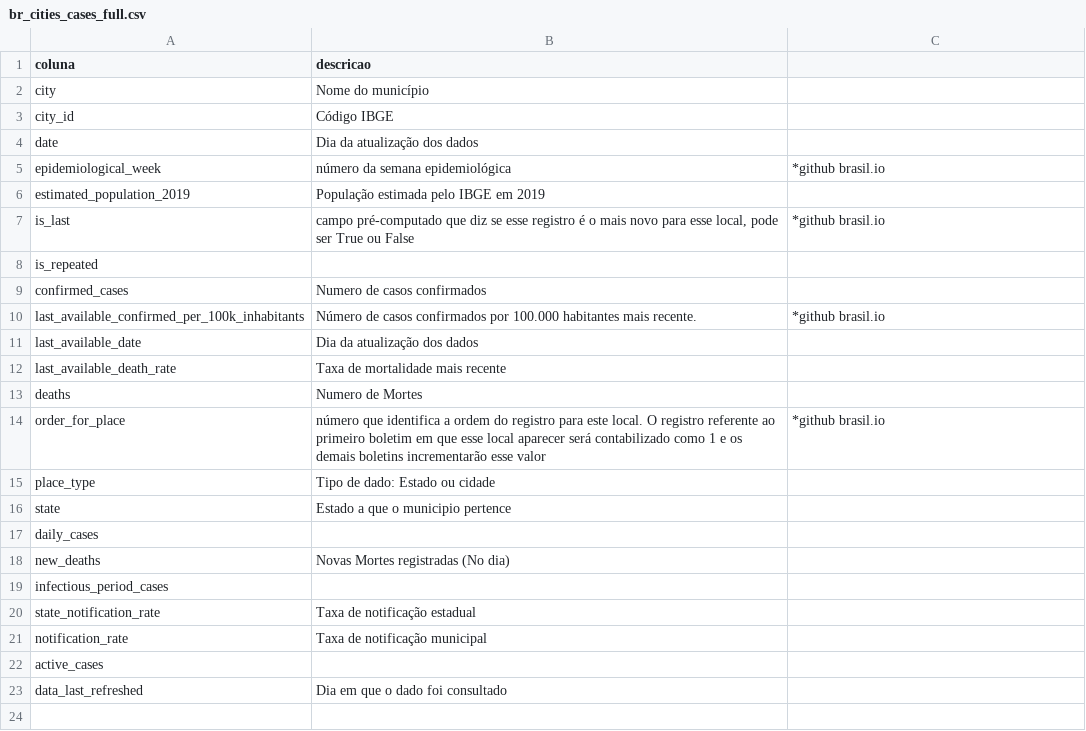
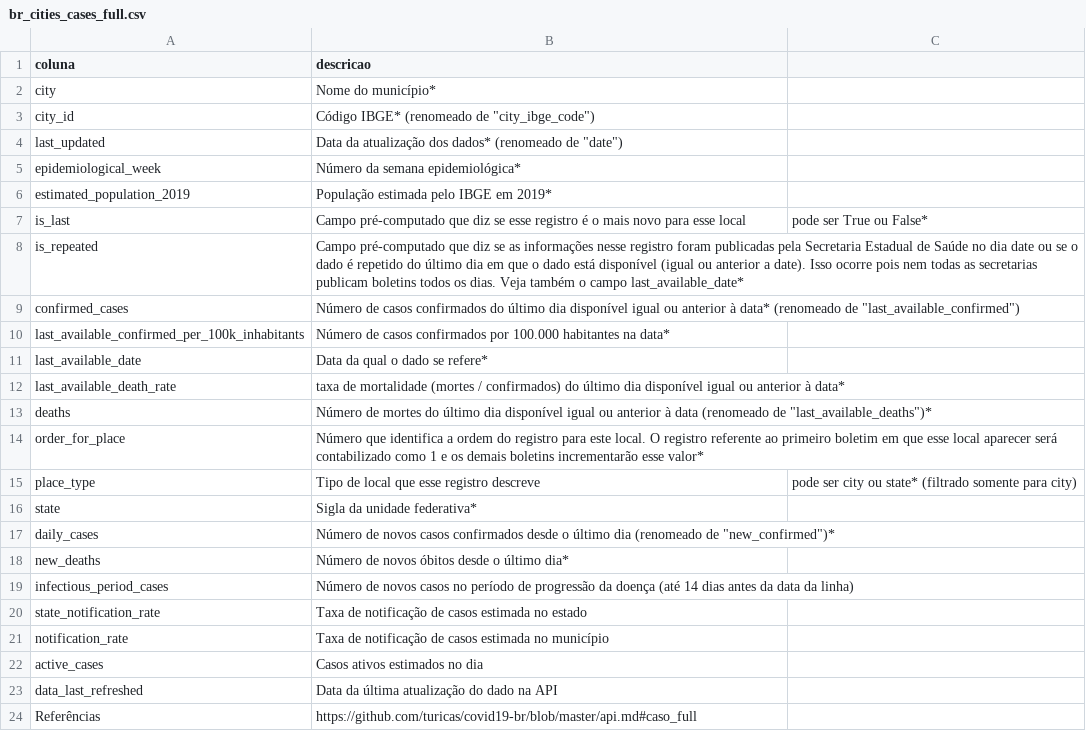
Before and after one commit to ImpulsoGov/coronacidades-datasource, a CSV file: dictionaries/br_cities_cases_full.csv, drawn as a sheet; removed rows and columns are numbered as before the commit, all else as after; the diff names each change by its address in the sheet, - before the commit and + after, or states it on an @@ line.

Commit message:
Update br_cities_cases_full.csv

```diff
--- a/dictionaries/br_cities_cases_full.csv
+++ b/dictionaries/br_cities_cases_full.csv
-B2 (descricao): Nome do município
+B2 (descricao): Nome do município*
-B3 (descricao): Código IBGE
+B3 (descricao): Código IBGE* (renomeado de "city_ibge_code")
-row 4: date | Dia da atualização dos dados
+row 4: last_updated | Data da atualização dos dados* (renomeado de "date")
-B5 (descricao): número da semana epidemiológica
+B5 (descricao): Número da semana epidemiológica*
-C5: *github brasil.io
+C5: (empty)
-B6 (descricao): População estimada pelo IBGE em 2019
+B6 (descricao): População estimada pelo IBGE em 2019*
-B7 (descricao): campo pré-computado que diz se esse registro é o mais novo para esse local, pode ser True ou False
+B7 (descricao): Campo pré-computado que diz se esse registro é o mais novo para esse local
-C7: *github brasil.io
+C7: pode ser True ou False*
-B8 (descricao): (empty)
+B8 (descricao): Campo pré-computado que diz se as informações nesse registro foram publicadas pela Secretaria Estadual de Saúde no dia date ou se o dado é repetido do último dia em que o dado está disponível (igual ou anterior a date). Isso ocorre pois nem todas as secretarias publicam boletins todos os dias. Veja também o campo last_available_date*
-B9 (descricao): Numero de casos confirmados
+B9 (descricao): Número de casos confirmados do último dia disponível igual ou anterior à data* (renomeado de "last_available_confirmed")
-B10 (descricao): …100.000 habitantes mais recente.
+B10 (descricao): …100.000 habitantes na data*
-C10: *github brasil.io
+C10: (empty)
-B11 (descricao): Dia da atualização dos dados
+B11 (descricao): Data da qual o dado se refere*
-B12 (descricao): Taxa de mortalidade mais recente
+B12 (descricao): taxa de mortalidade (mortes / confirmados) do último dia disponível igual ou anterior à data*
-B13 (descricao): Numero de Mortes
+B13 (descricao): Número de mortes do último dia disponível igual ou anterior à data (renomeado de "last_available_deaths")*
-B14 (descricao): número que identifica a ordem do registro para este local. O registro referente ao primeiro boletim em que esse local aparecer será contabilizado como 1 e os demais boletins incrementarão esse valor
+B14 (descricao): Número que identifica a ordem do registro para este local. O registro referente ao primeiro boletim em que esse local aparecer será contabilizado como 1 e os demais boletins incrementarão esse valor*
-C14: *github brasil.io
+C14: (empty)
-B15 (descricao): Tipo de dado: Estado ou cidade
+B15 (descricao): Tipo de local que esse registro descreve
-C15: (empty)
+C15: pode ser city ou state* (filtrado somente para city)
-B16 (descricao): Estado a que o municipio pertence
+B16 (descricao): Sigla da unidade federativa*
-B17 (descricao): (empty)
+B17 (descricao): Número de novos casos confirmados desde o último dia (renomeado de "new_confirmed")*
-B18 (descricao): Novas Mortes registradas (No dia)
+B18 (descricao): Número de novos óbitos desde o último dia*
-B19 (descricao): (empty)
+B19 (descricao): Número de novos casos no período de progressão da doença (até 14 dias antes da data da linha)
-B20 (descricao): Taxa de notificação estadual
+B20 (descricao): Taxa de notificação de casos estimada no estado
-B21 (descricao): Taxa de notificação municipal
+B21 (descricao): Taxa de notificação de casos estimada no município
-B22 (descricao): (empty)
+B22 (descricao): Casos ativos estimados no dia
-B23 (descricao): Dia em que o dado foi consultado
+B23 (descricao): Data da última atualização do dado na API
+row 24: Referências | https://github.com/turicas/covid19-br/blob/master/api.md#caso_full
```
